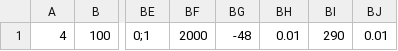
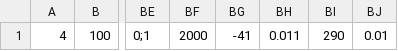
Before and after one commit to Valor6800/FRC-6800-2018-code, a CSV file: auto/SwitchOnly_Right.csv, drawn as a sheet; only a part is shown, gaps mark what is left out; the diff names each change by its address in the sheet, - before the commit and + after, or states it on an @@ line.

```diff
--- a/auto/SwitchOnly_Right.csv
+++ b/auto/SwitchOnly_Right.csv
-BG1: -48
+BG1: -41
-BH1: 0.01
+BH1: 0.011
```
Also changed, not shown: auto/SwitchOnly_Left.csv, 17 other files.
